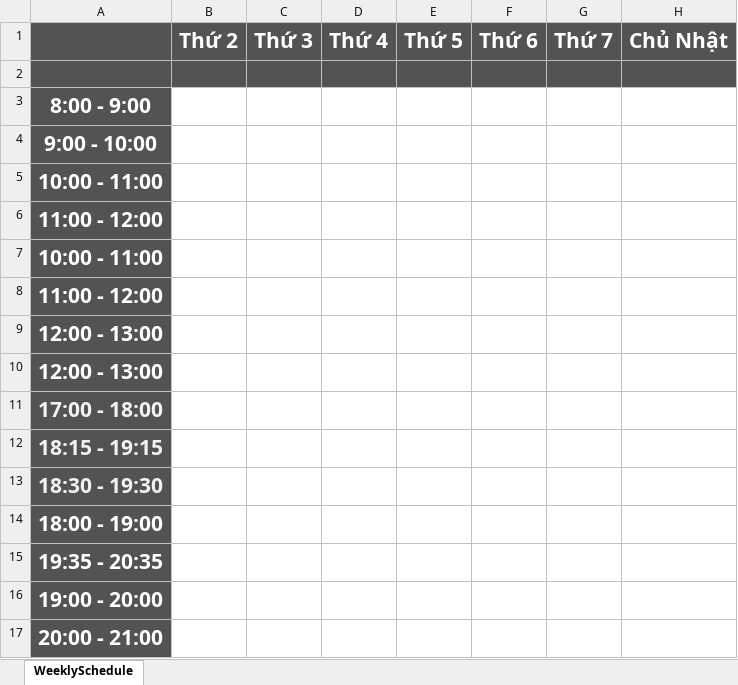
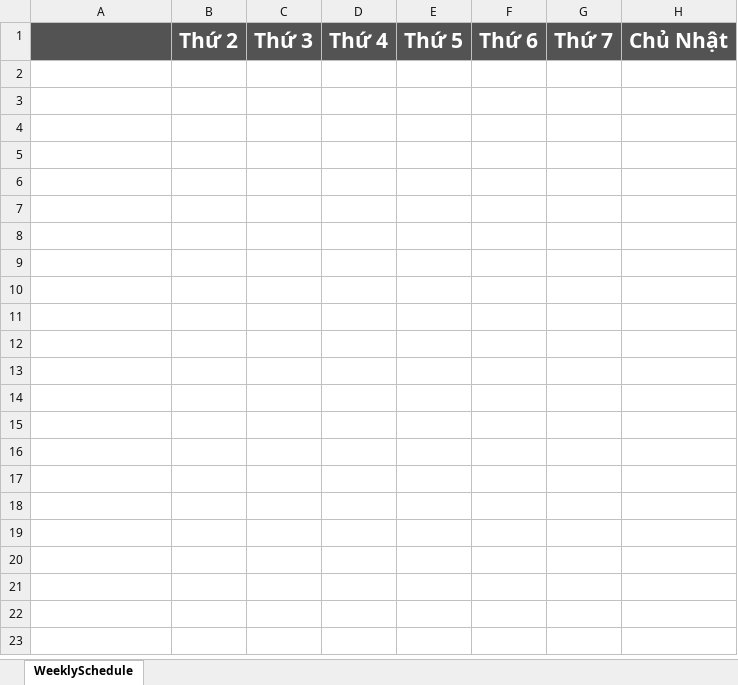
Before and after one commit to viethieule/danceclass, an Excel workbook: Services/Report/Template/WeeklySchedule.xlsx, sheet WeeklySchedule, drawn as a sheet; values as stored, in another font and other column widths than the file's, no borders; the diff names each change by its address in the sheet, - before the commit and + after, or states it on an @@ line.

Commit message:
reword weekly schedule export

```diff
--- a/Services/Report/Template/WeeklySchedule.xlsx (sheet WeeklySchedule)
+++ b/Services/Report/Template/WeeklySchedule.xlsx (sheet WeeklySchedule)
-row 2: (empty)
-row 3: 8:00 - 9:00
-row 4: 9:00 - 10:00
-row 5: 10:00 - 11:00
-row 6: 11:00 - 12:00
-row 7: 10:00 - 11:00
-row 8: 11:00 - 12:00
-row 9: 12:00 - 13:00
-row 10: 12:00 - 13:00
-row 11: 17:00 - 18:00
-row 12: 18:15 - 19:15
-row 13: 18:30 - 19:30
-row 14: 18:00 - 19:00
-row 15: 19:35 - 20:35
-row 16: 19:00 - 20:00
-row 17: 20:00 - 21:00
```
Also changed, not shown: 2 other files.
